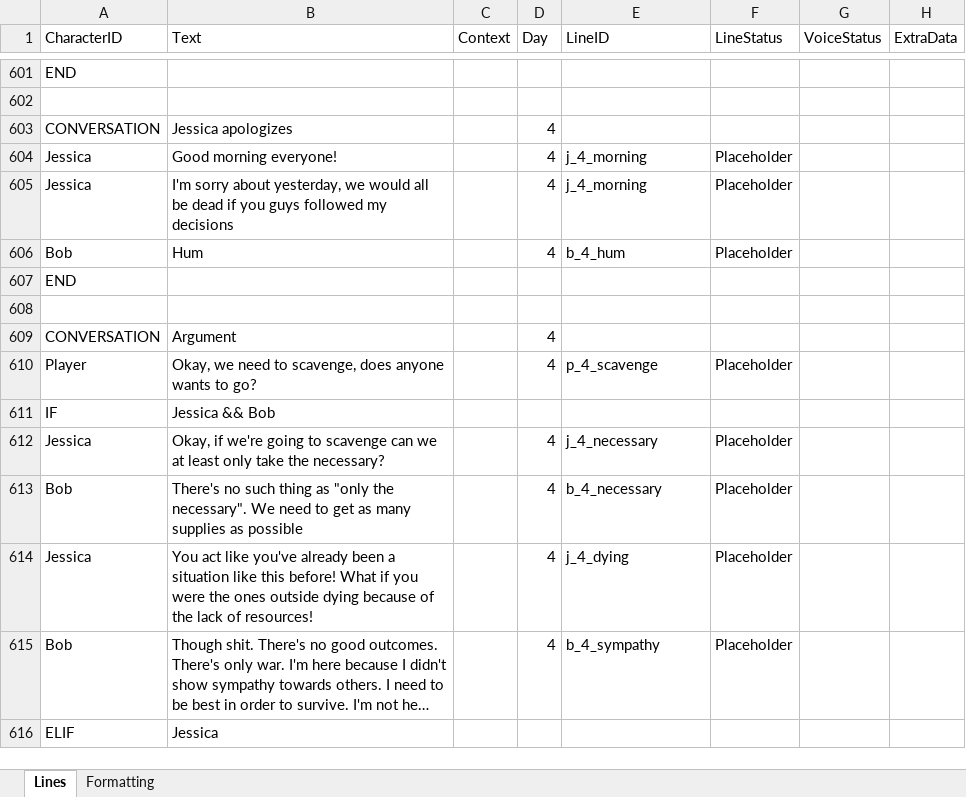
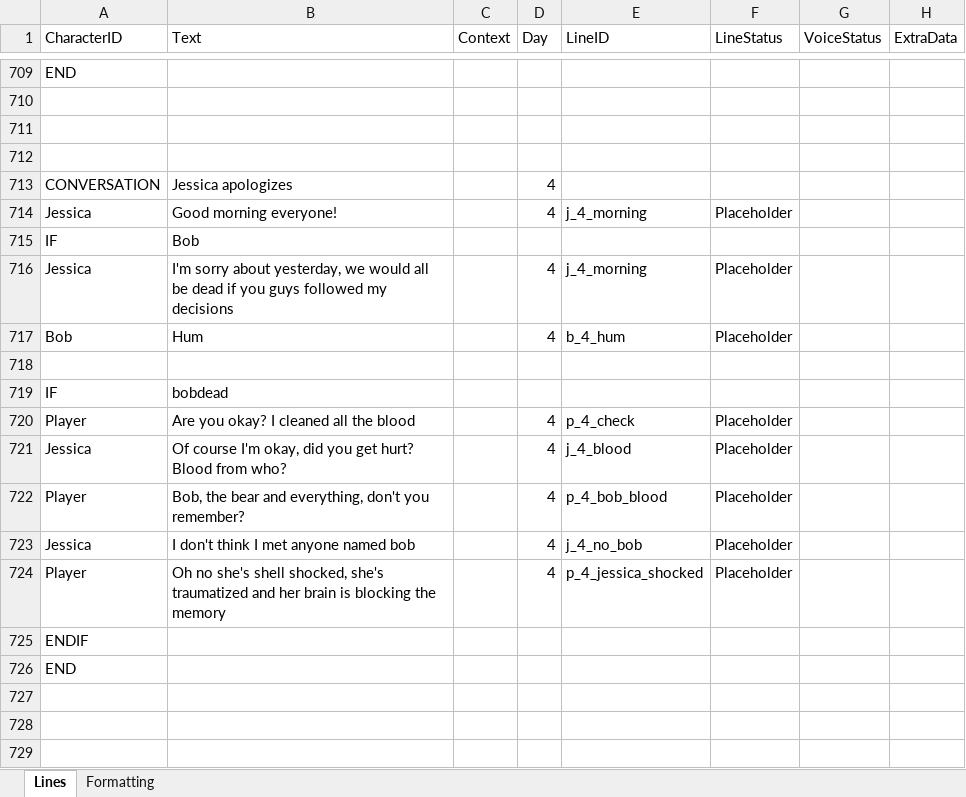
Before and after one commit to Tobogganeer/BeyondTheDoor, an Excel workbook: Lines.xlsx, sheet Lines, drawn as a sheet; only a part is shown, gaps mark what is left out; the shorter side is filled out with more unchanged rows; long unchanged cells end in …; values as stored, in another font and other column widths than the file's, no borders; conditional formats not drawn; the diff covers the shown part only; the diff names each change by its address in the sheet, - before the commit and + after, or states it on an @@ line.

Commit message:
fixed past excel mistakes

```diff
--- a/Lines.xlsx (sheet Lines)
+++ b/Lines.xlsx (sheet Lines)
+row 711: (empty)
+row 712: (empty)
+row 715: IF | Bob
+row 718: (empty)
+row 719: IF | bobdead
+row 720: Player | Are you okay? I cleaned all the blood |  | 4 | p_4_check | Placeholder
+row 721: Jessica | Of course I'm okay, did you get hurt? Blood from who? |  | 4 | j_4_blood | Placeholder
+row 722: Player | Bob, the bear and everything, don't you remember? |  | 4 | p_4_bob_blood | Placeholder
+row 723: Jessica | I don't think I met anyone named bob |  | 4 | j_4_no_bob | Placeholder
+row 724: Player | Oh no she's shell shocked, she's traumatized and her brain is blocking the memory |  | 4 | p_4_jessica_shocked | Placeholder
+row 725: ENDIF
+row 727: (empty)
+row 728: (empty)
+row 729: (empty)
```
Also changed, not shown: 174 added rows, 3 removed rows and 40 edited cells elsewhere in this sheet, 3 other files.
